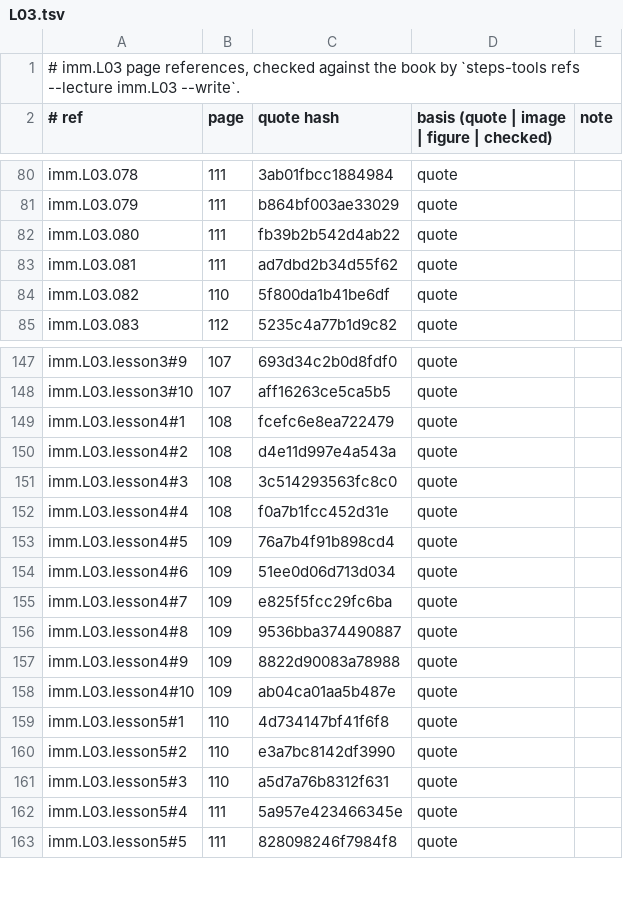
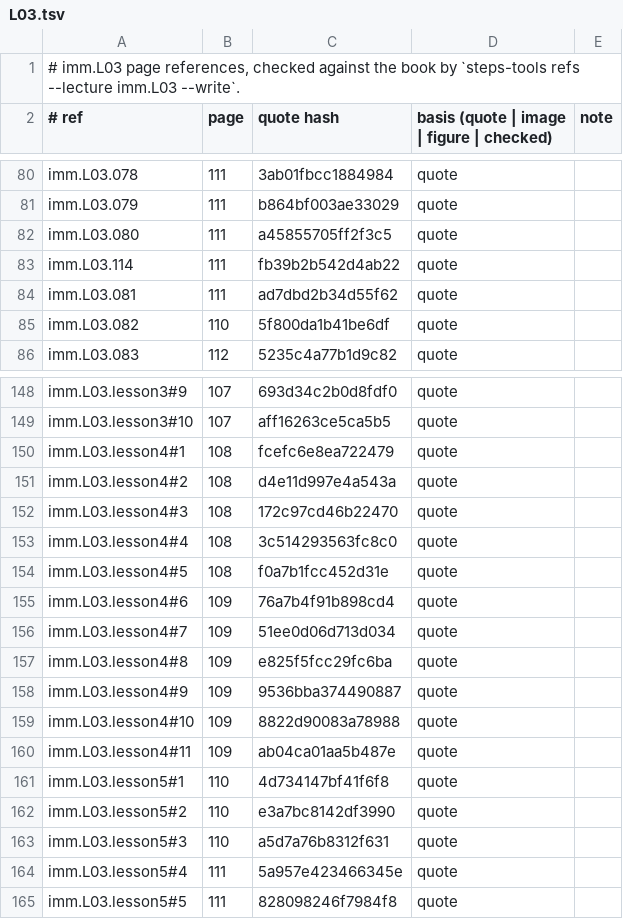
Before and after one commit to MohamedRef/Steps-app, a TSV file: content/book-refs/imm/L03.tsv, drawn as a sheet; only a part is shown, gaps mark what is left out.

```diff
--- a/content/book-refs/imm/L03.tsv
+++ b/content/book-refs/imm/L03.tsv
@@ -81,3 +81,4 @@ imm.L03.078	111	3ab01fbcc1884984	quote
 imm.L03.079	111	b864bf003ae33029	quote	
-imm.L03.080	111	fb39b2b542d4ab22	quote	
+imm.L03.080	111	a45855705ff2f3c5	quote	
+imm.L03.114	111	fb39b2b542d4ab22	quote	
 imm.L03.081	111	ad7dbd2b34d55f62	quote	
@@ -150,10 +151,11 @@ imm.L03.lesson4#1	108	fcefc6e8ea722479	quote
 imm.L03.lesson4#2	108	d4e11d997e4a543a	quote	
-imm.L03.lesson4#3	108	3c514293563fc8c0	quote	
-imm.L03.lesson4#4	108	f0a7b1fcc452d31e	quote	
-imm.L03.lesson4#5	109	76a7b4f91b898cd4	quote	
-imm.L03.lesson4#6	109	51ee0d06d713d034	quote	
-imm.L03.lesson4#7	109	e825f5fcc29fc6ba	quote	
-imm.L03.lesson4#8	109	9536bba374490887	quote	
-imm.L03.lesson4#9	109	8822d90083a78988	quote	
-imm.L03.lesson4#10	109	ab04ca01aa5b487e	quote	
+imm.L03.lesson4#3	108	172c97cd46b22470	quote	
+imm.L03.lesson4#4	108	3c514293563fc8c0	quote	
+imm.L03.lesson4#5	108	f0a7b1fcc452d31e	quote	
+imm.L03.lesson4#6	109	76a7b4f91b898cd4	quote	
+imm.L03.lesson4#7	109	51ee0d06d713d034	quote	
+imm.L03.lesson4#8	109	e825f5fcc29fc6ba	quote	
+imm.L03.lesson4#9	109	9536bba374490887	quote	
+imm.L03.lesson4#10	109	8822d90083a78988	quote	
+imm.L03.lesson4#11	109	ab04ca01aa5b487e	quote	
 imm.L03.lesson5#1	110	4d734147bf41f6f8	quote	
```
Also changed, not shown: 9 other files.
